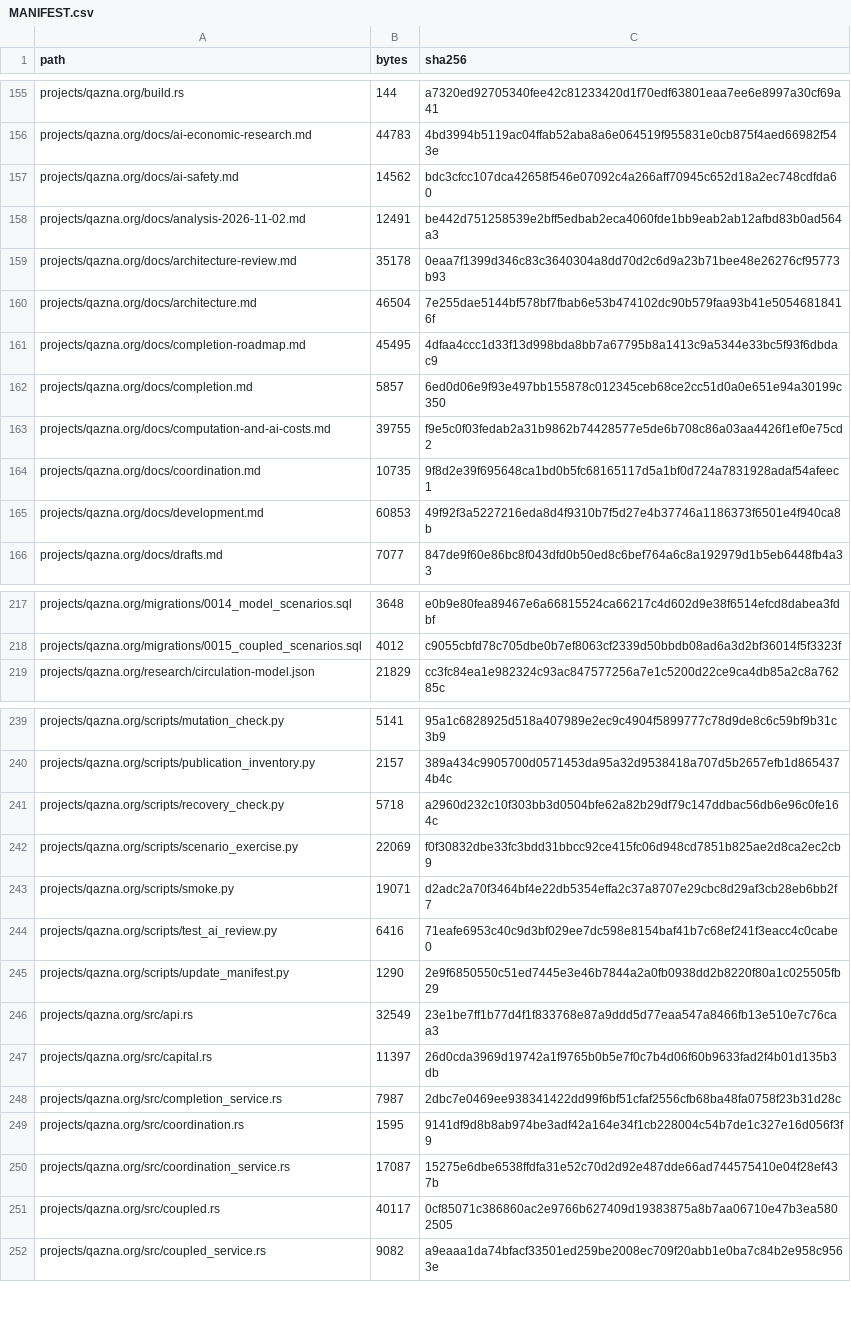
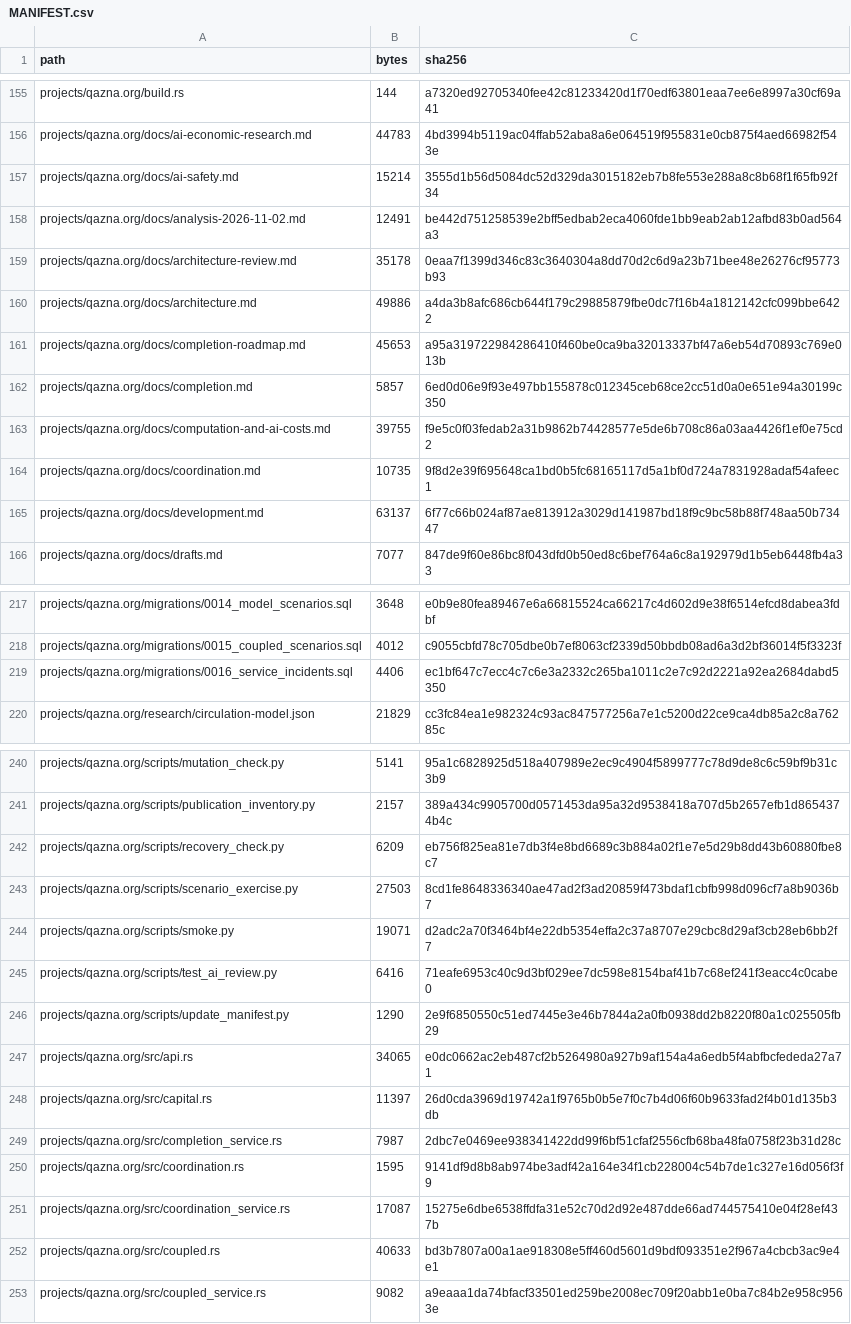
Before and after one commit to DauletBai/tartarus, a CSV file: MANIFEST.csv, drawn as a sheet; only a part is shown, gaps mark what is left out; the diff covers the shown part only.

Commit message:
Persist service incidents and link reviewed repair circulation

```diff
--- a/MANIFEST.csv
+++ b/MANIFEST.csv
@@ -156,7 +156,7 @@ projects/qazna.org/build.rs,144,a7320ed92705340fee42c81233420d1f70edf63801eaa7ee
 projects/qazna.org/docs/ai-economic-research.md,44783,4bd3994b5119ac04ffab52aba8a6e064519f955831e0cb875f4aed66982f543e
-projects/qazna.org/docs/ai-safety.md,14562,bdc3cfcc107dca42658f546e07092c4a266aff70945c652d18a2ec748cdfda60
+projects/qazna.org/docs/ai-safety.md,15214,3555d1b56d5084dc52d329da3015182eb7b8fe553e288a8c8b68f1f65fb92f34
 projects/qazna.org/docs/analysis-2026-11-02.md,12491,be442d751258539e2bff5edbab2eca4060fde1bb9eab2ab12afbd83b0ad564a3
 projects/qazna.org/docs/architecture-review.md,35178,0eaa7f1399d346c83c3640304a8dd70d2c6d9a23b71bee48e26276cf95773b93
-projects/qazna.org/docs/architecture.md,46504,7e255dae5144bf578bf7fbab6e53b474102dc90b579faa93b41e50546818416f
-projects/qazna.org/docs/completion-roadmap.md,45495,4dfaa4ccc1d33f13d998bda8bb7a67795b8a1413c9a5344e33bc5f93f6dbdac9
+projects/qazna.org/docs/architecture.md,49886,a4da3b8afc686cb644f179c29885879fbe0dc7f16b4a1812142cfc099bbe6422
+projects/qazna.org/docs/completion-roadmap.md,45653,a95a319722984286410f460be0ca9ba32013337bf47a6eb54d70893c769e013b
 projects/qazna.org/docs/completion.md,5857,6ed0d06e9f93e497bb155878c012345ceb68ce2cc51d0a0e651e94a30199c350
@@ -164,3 +164,3 @@ projects/qazna.org/docs/computation-and-ai-costs.md,39755,f9e5c0f03fedab2a31b986
 projects/qazna.org/docs/coordination.md,10735,9f8d2e39f695648ca1bd0b5fc68165117d5a1bf0d724a7831928adaf54afeec1
-projects/qazna.org/docs/development.md,60853,49f92f3a5227216eda8d4f9310b7f5d27e4b37746a1186373f6501e4f940ca8b
+projects/qazna.org/docs/development.md,63137,6f77c66b024af87ae813912a3029d141987bd18f9c9bc58b88f748aa50b73447
 projects/qazna.org/docs/drafts.md,7077,847de9f60e86bc8f043dfd0b50ed8c6bef764a6c8a192979d1b5eb6448fb4a33
@@ -218,2 +218,3 @@ projects/qazna.org/migrations/0014_model_scenarios.sql,3648,e0b9e80fea89467e6a66
 projects/qazna.org/migrations/0015_coupled_scenarios.sql,4012,c9055cbfd78c705dbe0b7ef8063cf2339d50bbdb08ad6a3d2bf36014f5f3323f
+projects/qazna.org/migrations/0016_service_incidents.sql,4406,ec1bf647c7ecc4c7c6e3a2332c265ba1011c2e7c92d2221a92ea2684dabd5350
 projects/qazna.org/research/circulation-model.json,21829,cc3fc84ea1e982324c93ac847577256a7e1c5200d22ce9ca4db85a2c8a76285c
@@ -240,4 +241,4 @@ projects/qazna.org/scripts/mutation_check.py,5141,95a1c6828925d518a407989e2ec9c4
 projects/qazna.org/scripts/publication_inventory.py,2157,389a434c9905700d0571453da95a32d9538418a707d5b2657efb1d8654374b4c
-projects/qazna.org/scripts/recovery_check.py,5718,a2960d232c10f303bb3d0504bfe62a82b29df79c147ddbac56db6e96c0fe164c
-projects/qazna.org/scripts/scenario_exercise.py,22069,f0f30832dbe33fc3bdd31bbcc92ce415fc06d948cd7851b825ae2d8ca2ec2cb9
+projects/qazna.org/scripts/recovery_check.py,6209,eb756f825ea81e7db3f4e8bd6689c3b884a02f1e7e5d29b8dd43b60880fbe8c7
+projects/qazna.org/scripts/scenario_exercise.py,27503,8cd1fe8648336340ae47ad2f3ad20859f473bdaf1cbfb998d096cf7a8b9036b7
 projects/qazna.org/scripts/smoke.py,19071,d2adc2a70f3464bf4e22db5354effa2c37a8707e29cbc8d29af3cb28eb6bb2f7
@@ -245,3 +246,3 @@ projects/qazna.org/scripts/test_ai_review.py,6416,71eafe6953c40c9d3bf029ee7dc598
 projects/qazna.org/scripts/update_manifest.py,1290,2e9f6850550c51ed7445e3e46b7844a2a0fb0938dd2b8220f80a1c025505fb29
-projects/qazna.org/src/api.rs,32549,23e1be7ff1b77d4f1f833768e87a9ddd5d77eaa547a8466fb13e510e7c76caa3
+projects/qazna.org/src/api.rs,34065,e0dc0662ac2eb487cf2b5264980a927b9af154a4a6edb5f4abfbcfededa27a71
 projects/qazna.org/src/capital.rs,11397,26d0cda3969d19742a1f9765b0b5e7f0c7b4d06f60b9633fad2f4b01d135b3db
@@ -250,3 +251,3 @@ projects/qazna.org/src/coordination.rs,1595,9141df9d8b8ab974be3adf42a164e34f1cb2
 projects/qazna.org/src/coordination_service.rs,17087,15275e6dbe6538ffdfa31e52c70d2d92e487dde66ad744575410e04f28ef437b
-projects/qazna.org/src/coupled.rs,40117,0cf85071c386860ac2e9766b627409d19383875a8b7aa06710e47b3ea5802505
+projects/qazna.org/src/coupled.rs,40633,bd3b7807a00a1ae918308e5ff460d5601d9bdf093351e2f967a4cbcb3ac9e4e1
 projects/qazna.org/src/coupled_service.rs,9082,a9eaaa1da74bfacf33501ed259be2008ec709f20abb1e0ba7c84b2e958c9563e
```
Also changed, not shown: 2 added rows and 18 edited cells elsewhere in this file, 20 other files.
